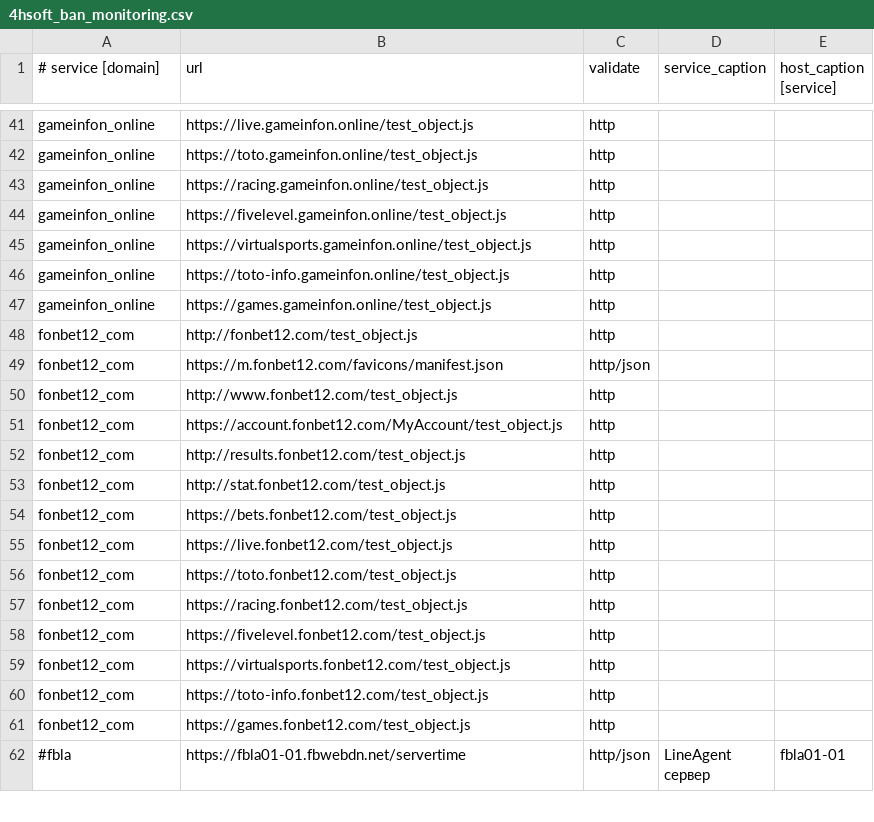
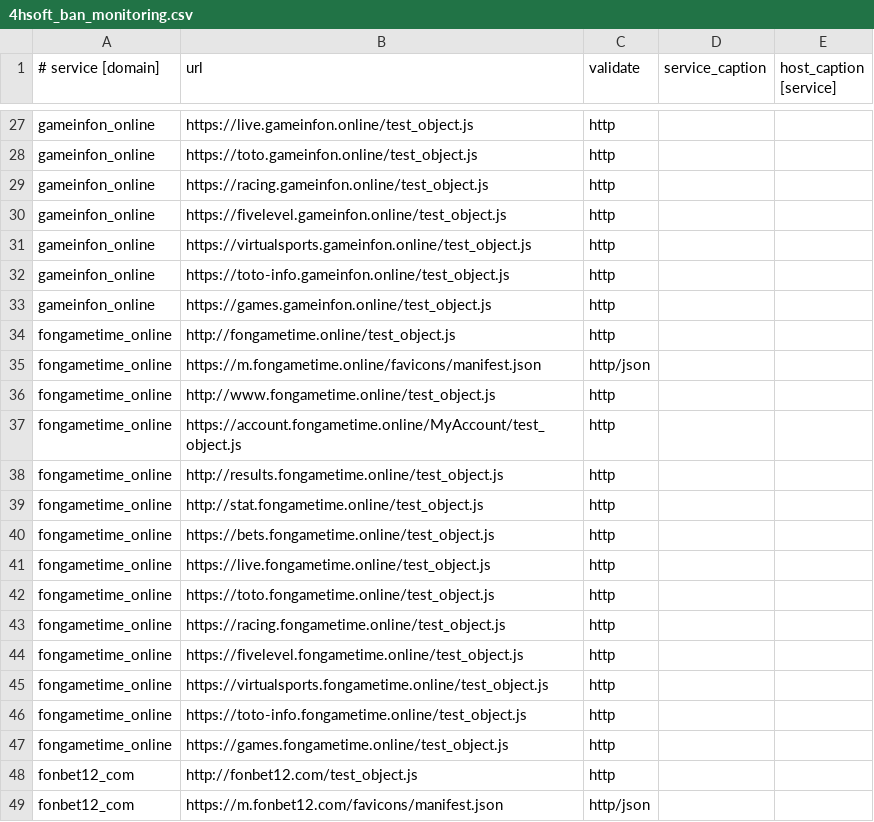
Before and after one commit to fbcloudstuff/apps, a CSV file: ban-monitoring/4hsoft_ban_monitoring.csv, drawn as a sheet; only a part is shown, gaps mark what is left out; the shorter side is filled out with more unchanged rows; the diff covers the shown part only; the diff names each change by its address in the sheet, - before the commit and + after, or states it on an @@ line.

```diff
--- a/ban-monitoring/4hsoft_ban_monitoring.csv
+++ b/ban-monitoring/4hsoft_ban_monitoring.csv
+row 34: fongametime_online | http://fongametime.online/test_object.js | http
+row 35: fongametime_online | https://m.fongametime.online/favicons/manifest.json | http/json
+row 36: fongametime_online | http://www.fongametime.online/test_object.js | http
+row 37: fongametime_online | https://account.fongametime.online/MyAccount/test_object.js | http
+row 38: fongametime_online | http://results.fongametime.online/test_object.js | http
+row 39: fongametime_online | http://stat.fongametime.online/test_object.js | http
+row 40: fongametime_online | https://bets.fongametime.online/test_object.js | http
+row 41: fongametime_online | https://live.fongametime.online/test_object.js | http
+row 42: fongametime_online | https://toto.fongametime.online/test_object.js | http
+row 43: fongametime_online | https://racing.fongametime.online/test_object.js | http
+row 44: fongametime_online | https://fivelevel.fongametime.online/test_object.js | http
+row 45: fongametime_online | https://virtualsports.fongametime.online/test_object.js | http
+row 46: fongametime_online | https://toto-info.fongametime.online/test_object.js | http
+row 47: fongametime_online | https://games.fongametime.online/test_object.js | http
```
Also changed, not shown: 14 removed rows and 4 edited cells elsewhere in this file.
